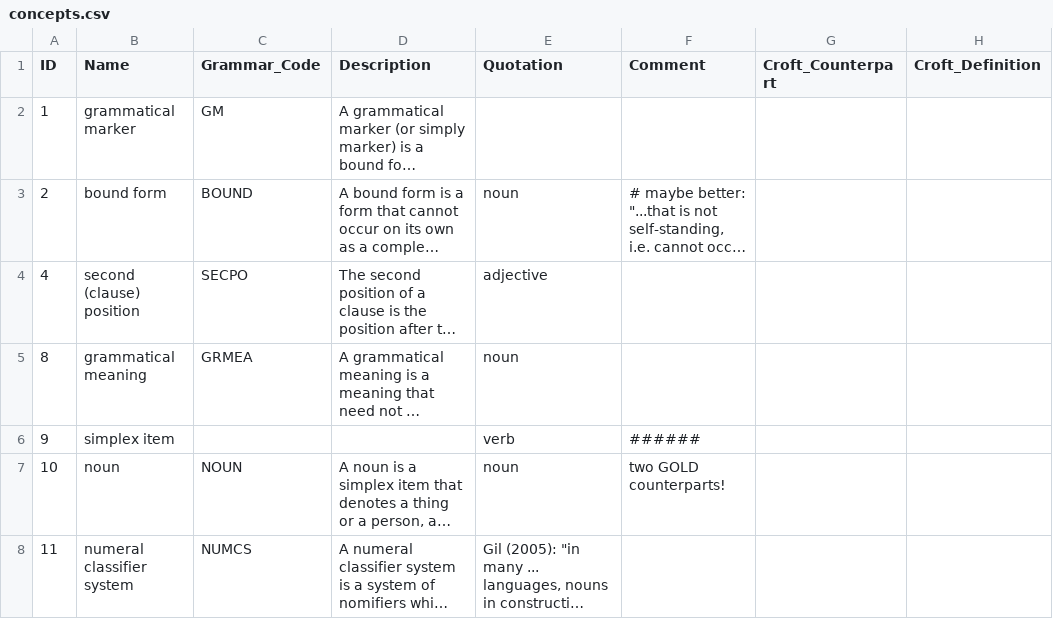
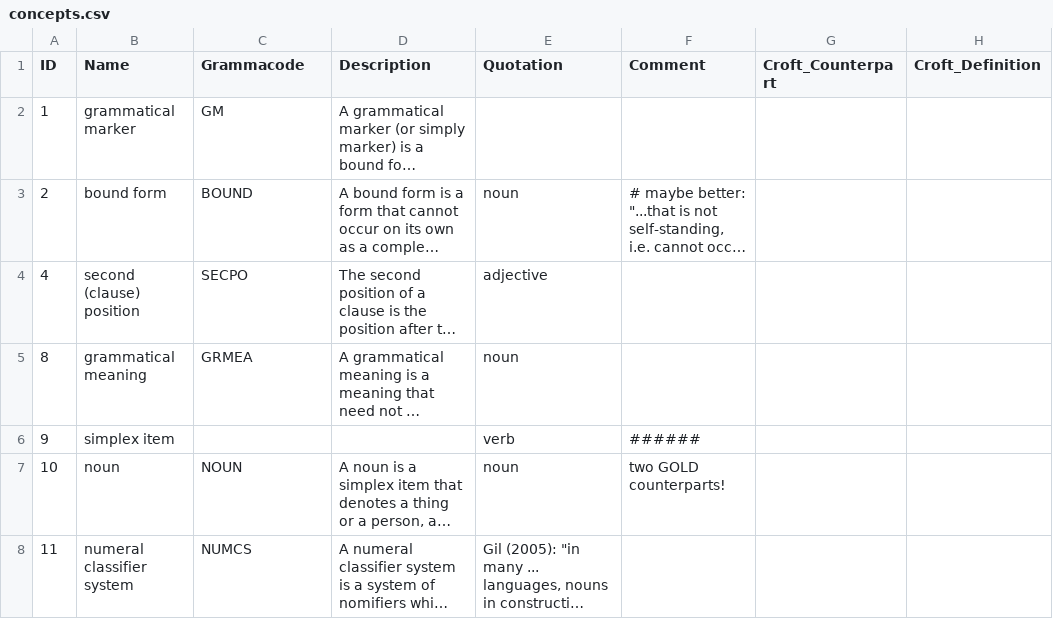
Before and after one commit to clld/grammaticon-data, a CSV file: csvw/concepts.csv, drawn as a sheet; only a part is shown; long unchanged cells end in …; the diff names each change by its address in the sheet, - before the commit and + after, or states it on an @@ line.

Commit message:
it's grammacode not grammarcode

```diff
--- a/csvw/concepts.csv
+++ b/csvw/concepts.csv
-C1: Grammar_Code
+C1: Grammacode
```
Also changed, not shown: 2 other files.
